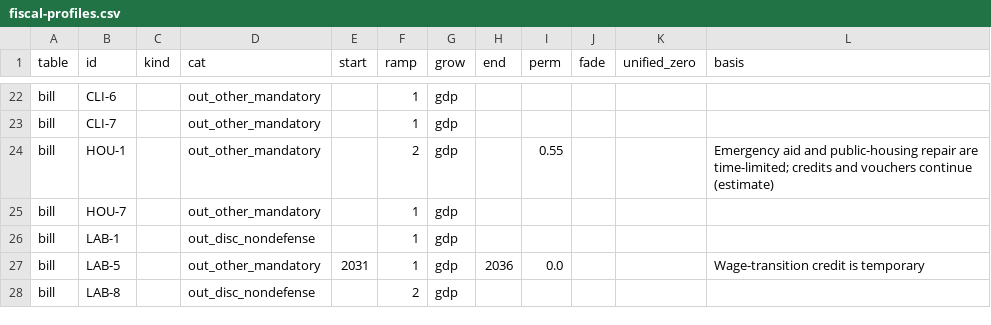
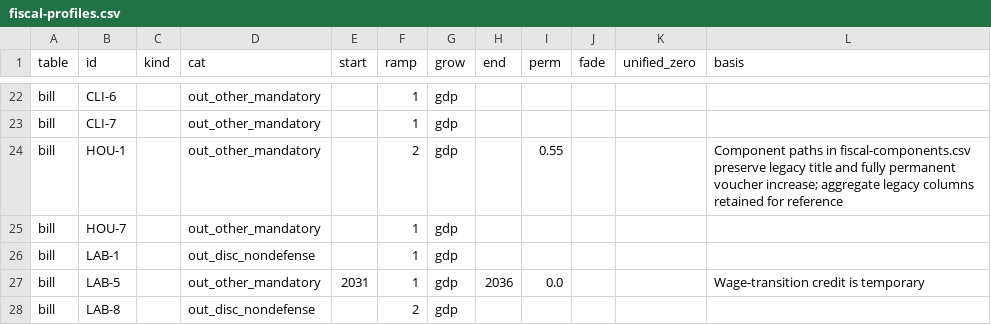
Before and after one commit to fm58cn6g4d-stack/project-2050, a CSV file: index/data/inputs/fiscal-profiles.csv, drawn as a sheet; only a part is shown, gaps mark what is left out.

```diff
--- a/index/data/inputs/fiscal-profiles.csv
+++ b/index/data/inputs/fiscal-profiles.csv
@@ -23,3 +23,3 @@ bill,CLI-6,,out_other_mandatory,,1,gdp,,,,,
 bill,CLI-7,,out_other_mandatory,,1,gdp,,,,,
-bill,HOU-1,,out_other_mandatory,,2,gdp,,0.55,,,Emergency aid and public-housing repair are time-limited; credits and vouchers continue (estimate)
+bill,HOU-1,,out_other_mandatory,,2,gdp,,0.55,,,Component paths in fiscal-components.csv preserve legacy title and fully permanent voucher increase; aggregate legacy columns retained for reference
 bill,HOU-7,,out_other_mandatory,,1,gdp,,,,,
```
Also changed, not shown: index/data/fiscal-paths.csv, index/data/inputs/ledger-bills.csv, 41 other files.
